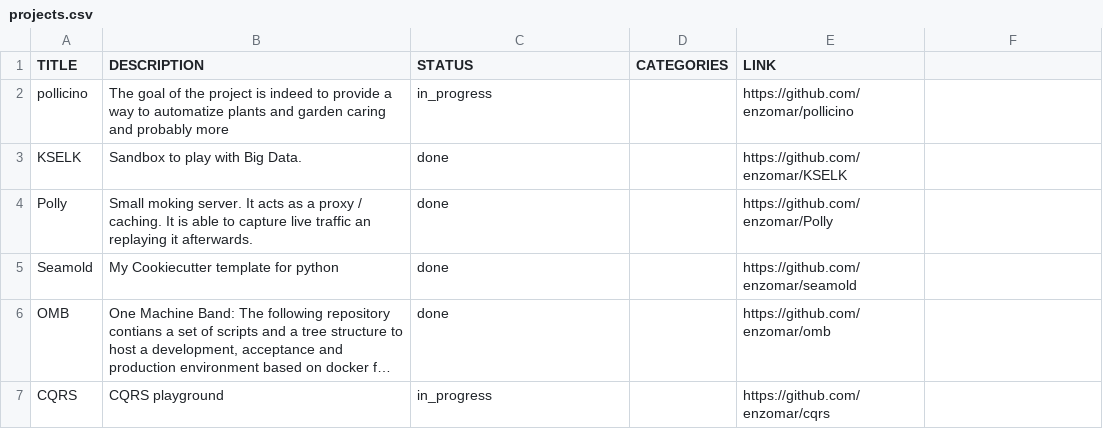
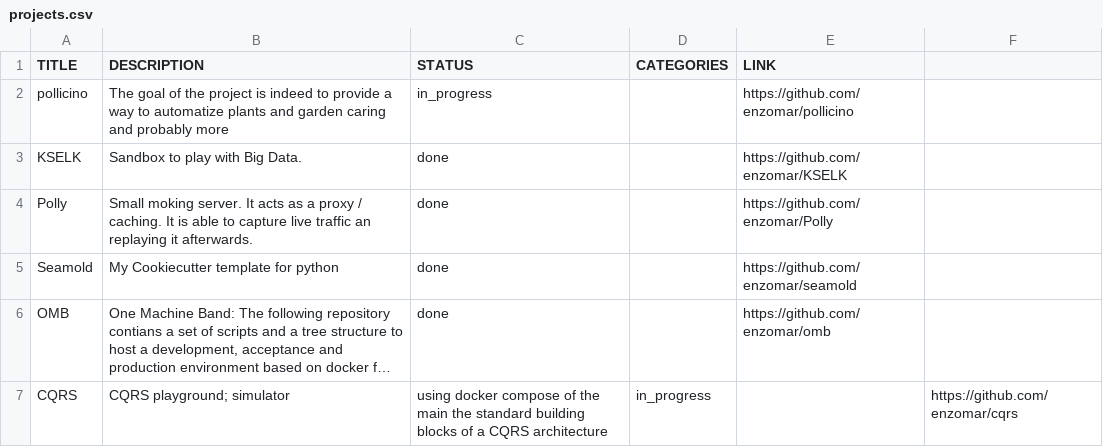
Before and after one commit to enzomar/enzomar.github.io, a CSV file: projects.csv, drawn as a sheet; long unchanged cells end in …; the diff names each change by its address in the sheet, - before the commit and + after, or states it on an @@ line.

Commit message:
update

```diff
--- a/projects.csv
+++ b/projects.csv
-B7 (DESCRIPTION): CQRS playground
+B7 (DESCRIPTION): CQRS playground; simulator
-C7 (STATUS): in_progress
+C7 (STATUS): using docker compose of the main the standard building blocks of a CQRS architecture
-D7 (CATEGORIES): (empty)
+D7 (CATEGORIES): in_progress
-E7 (LINK): https://github.com/enzomar/cqrs
+E7 (LINK): (empty)
-F7: (empty)
+F7: https://github.com/enzomar/cqrs
```
